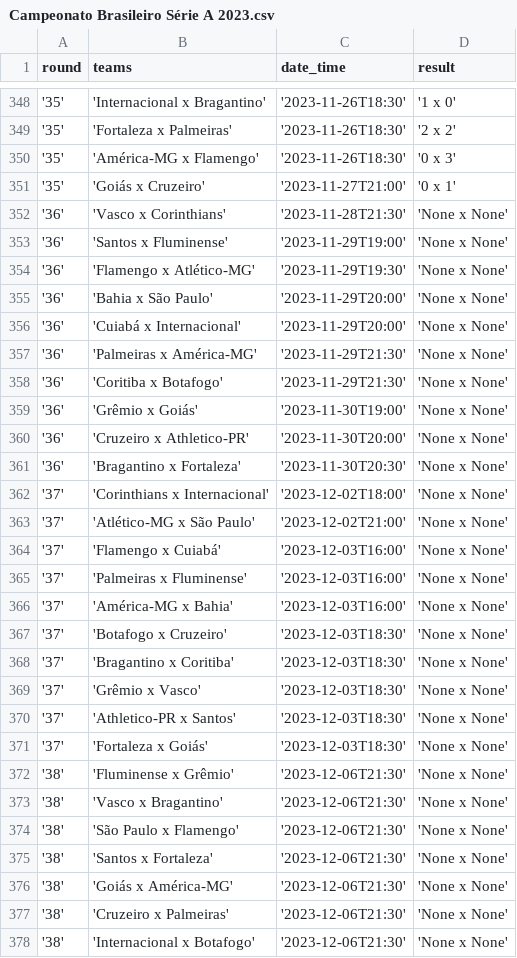
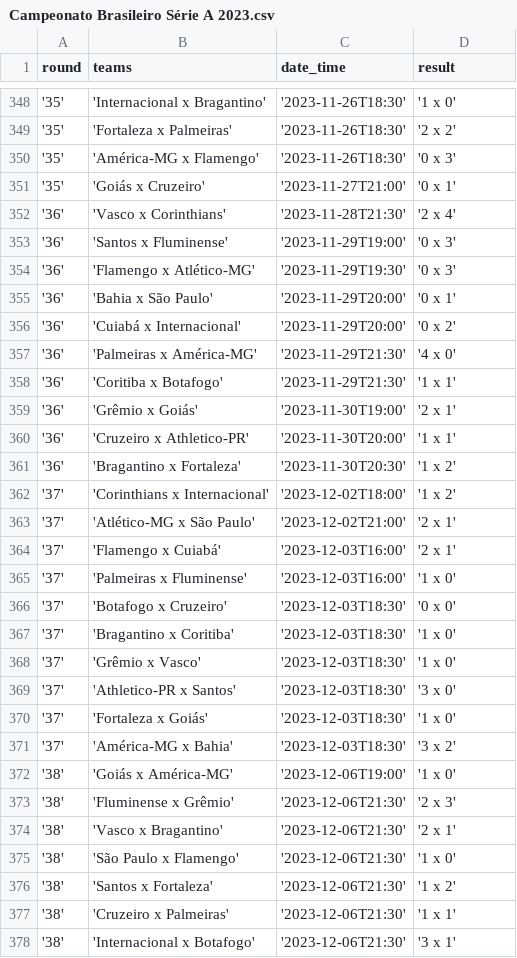
Before and after one commit to pedrohsroque/ETL_soccer_match_results, a CSV file: data/Campeonato Brasileiro Série A 2023.csv, drawn as a sheet; only a part is shown, gaps mark what is left out; the diff covers the shown part only.

Commit message:
add data

```diff
--- a/data/Campeonato Brasileiro Série A 2023.csv
+++ b/data/Campeonato Brasileiro Série A 2023.csv
@@ -351,28 +351,28 @@ round,teams,date_time,result
 '35','Goiás x Cruzeiro','2023-11-27T21:00','0 x 1'
-'36','Vasco x Corinthians','2023-11-28T21:30','None x None'
-'36','Santos x Fluminense','2023-11-29T19:00','None x None'
-'36','Flamengo x Atlético-MG','2023-11-29T19:30','None x None'
-'36','Bahia x São Paulo','2023-11-29T20:00','None x None'
-'36','Cuiabá x Internacional','2023-11-29T20:00','None x None'
-'36','Palmeiras x América-MG','2023-11-29T21:30','None x None'
-'36','Coritiba x Botafogo','2023-11-29T21:30','None x None'
-'36','Grêmio x Goiás','2023-11-30T19:00','None x None'
-'36','Cruzeiro x Athletico-PR','2023-11-30T20:00','None x None'
-'36','Bragantino x Fortaleza','2023-11-30T20:30','None x None'
-'37','Corinthians x Internacional','2023-12-02T18:00','None x None'
-'37','Atlético-MG x São Paulo','2023-12-02T21:00','None x None'
-'37','Flamengo x Cuiabá','2023-12-03T16:00','None x None'
-'37','Palmeiras x Fluminense','2023-12-03T16:00','None x None'
-'37','América-MG x Bahia','2023-12-03T16:00','None x None'
-'37','Botafogo x Cruzeiro','2023-12-03T18:30','None x None'
-'37','Bragantino x Coritiba','2023-12-03T18:30','None x None'
-'37','Grêmio x Vasco','2023-12-03T18:30','None x None'
-'37','Athletico-PR x Santos','2023-12-03T18:30','None x None'
-'37','Fortaleza x Goiás','2023-12-03T18:30','None x None'
-'38','Fluminense x Grêmio','2023-12-06T21:30','None x None'
-'38','Vasco x Bragantino','2023-12-06T21:30','None x None'
-'38','São Paulo x Flamengo','2023-12-06T21:30','None x None'
-'38','Santos x Fortaleza','2023-12-06T21:30','None x None'
-'38','Goiás x América-MG','2023-12-06T21:30','None x None'
-'38','Cruzeiro x Palmeiras','2023-12-06T21:30','None x None'
-'38','Internacional x Botafogo','2023-12-06T21:30','None x None'
+'36','Vasco x Corinthians','2023-11-28T21:30','2 x 4'
+'36','Santos x Fluminense','2023-11-29T19:00','0 x 3'
+'36','Flamengo x Atlético-MG','2023-11-29T19:30','0 x 3'
+'36','Bahia x São Paulo','2023-11-29T20:00','0 x 1'
+'36','Cuiabá x Internacional','2023-11-29T20:00','0 x 2'
+'36','Palmeiras x América-MG','2023-11-29T21:30','4 x 0'
+'36','Coritiba x Botafogo','2023-11-29T21:30','1 x 1'
+'36','Grêmio x Goiás','2023-11-30T19:00','2 x 1'
+'36','Cruzeiro x Athletico-PR','2023-11-30T20:00','1 x 1'
+'36','Bragantino x Fortaleza','2023-11-30T20:30','1 x 2'
+'37','Corinthians x Internacional','2023-12-02T18:00','1 x 2'
+'37','Atlético-MG x São Paulo','2023-12-02T21:00','2 x 1'
+'37','Flamengo x Cuiabá','2023-12-03T16:00','2 x 1'
+'37','Palmeiras x Fluminense','2023-12-03T16:00','1 x 0'
+'37','Botafogo x Cruzeiro','2023-12-03T18:30','0 x 0'
+'37','Bragantino x Coritiba','2023-12-03T18:30','1 x 0'
+'37','Grêmio x Vasco','2023-12-03T18:30','1 x 0'
+'37','Athletico-PR x Santos','2023-12-03T18:30','3 x 0'
+'37','Fortaleza x Goiás','2023-12-03T18:30','1 x 0'
+'37','América-MG x Bahia','2023-12-03T18:30','3 x 2'
+'38','Goiás x América-MG','2023-12-06T19:00','1 x 0'
+'38','Fluminense x Grêmio','2023-12-06T21:30','2 x 3'
+'38','Vasco x Bragantino','2023-12-06T21:30','2 x 1'
+'38','São Paulo x Flamengo','2023-12-06T21:30','1 x 0'
+'38','Santos x Fortaleza','2023-12-06T21:30','1 x 2'
+'38','Cruzeiro x Palmeiras','2023-12-06T21:30','1 x 1'
+'38','Internacional x Botafogo','2023-12-06T21:30','3 x 1'
```
Also changed, not shown: 3 edited cells elsewhere in this file.
